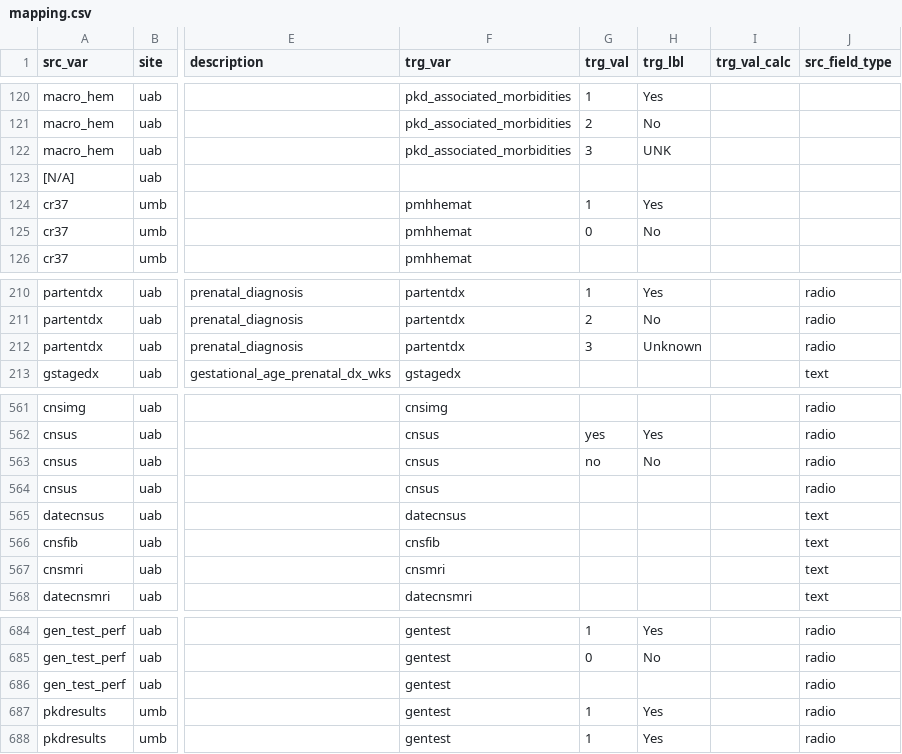
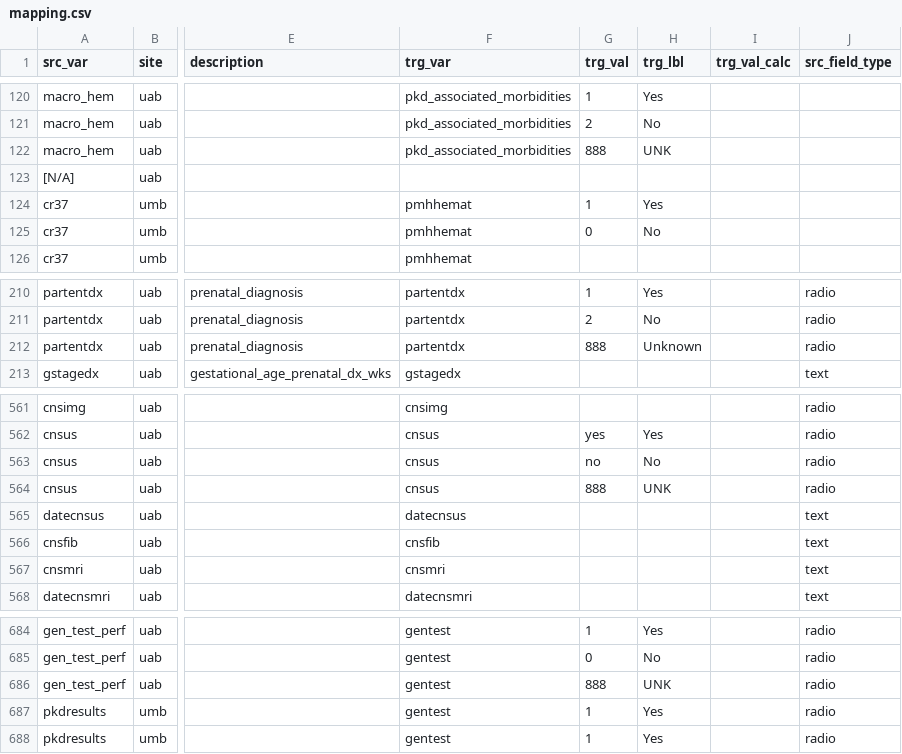
Before and after one commit to kumc-bmi/PKD-Import-and-Mapping, a CSV file: csvs/mapping.csv, drawn as a sheet; only a part is shown, gaps mark what is left out; the diff names each change by its address in the sheet, - before the commit and + after, or states it on an @@ line.

Commit message:
more uab mapping update

```diff
--- a/csvs/mapping.csv
+++ b/csvs/mapping.csv
-G122 (trg_val): 3
+G122 (trg_val): 888
-G212 (trg_val): 3
+G212 (trg_val): 888
-G564 (trg_val): (empty)
+G564 (trg_val): 888
-H564 (trg_lbl): (empty)
+H564 (trg_lbl): UNK
-G686 (trg_val): (empty)
+G686 (trg_val): 888
-H686 (trg_lbl): (empty)
+H686 (trg_lbl): UNK
```
